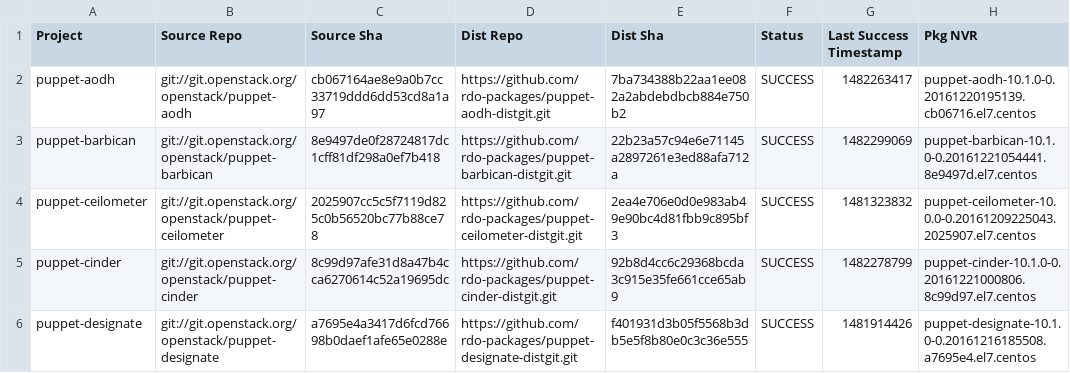
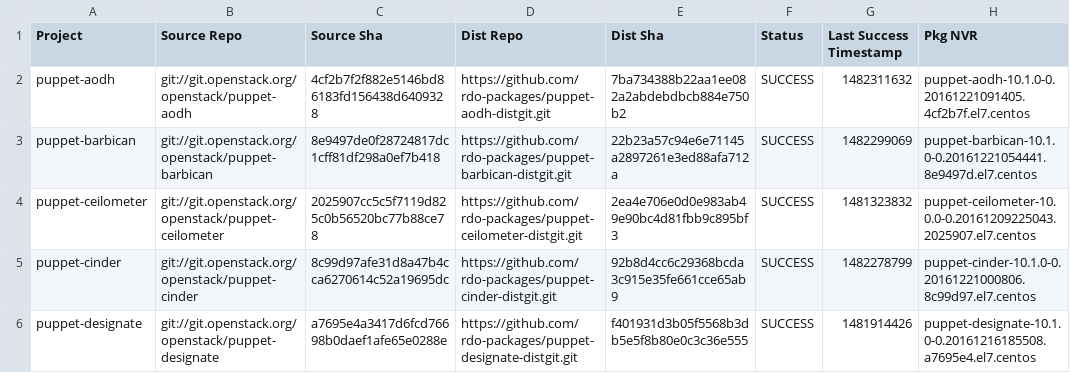
Before and after one commit to yazug/openstack-rdo-trunk-promotions, a CSV file: versions.csv, drawn as a sheet; only a part is shown; the diff covers the shown part only.

```diff
--- a/versions.csv
+++ b/versions.csv
@@ -1,3 +1,3 @@
 Project,Source Repo,Source Sha,Dist Repo,Dist Sha,Status,Last Success Timestamp,Pkg NVR
-puppet-aodh,git://git.openstack.org/openstack/puppet-aodh,cb067164ae8e9a0b7cc33719ddd6dd53cd8a1a97,https://github.com/rdo-packages/puppet-aodh-distgit.git,7ba734388b22aa1ee082a2abdebdbcb884e750b2,SUCCESS,1482263417,puppet-aodh-10.1.0-0.20161220195139.cb06716.el7.centos
+puppet-aodh,git://git.openstack.org/openstack/puppet-aodh,4cf2b7f2f882e5146bd86183fd156438d6409328,https://github.com/rdo-packages/puppet-aodh-distgit.git,7ba734388b22aa1ee082a2abdebdbcb884e750b2,SUCCESS,1482311632,puppet-aodh-10.1.0-0.20161221091405.4cf2b7f.el7.centos
 puppet-barbican,git://git.openstack.org/openstack/puppet-barbican,8e9497de0f28724817dc1cff81df298a0ef7b418,https://github.com/rdo-packages/puppet-barbican-distgit.git,22b23a57c94e6e71145a2897261e3ed88afa712a,SUCCESS,1482299069,puppet-barbican-10.1.0-0.20161221054441.8e9497d.el7.centos
```
Also changed, not shown: 21 edited cells elsewhere in this file, 1 other file.
